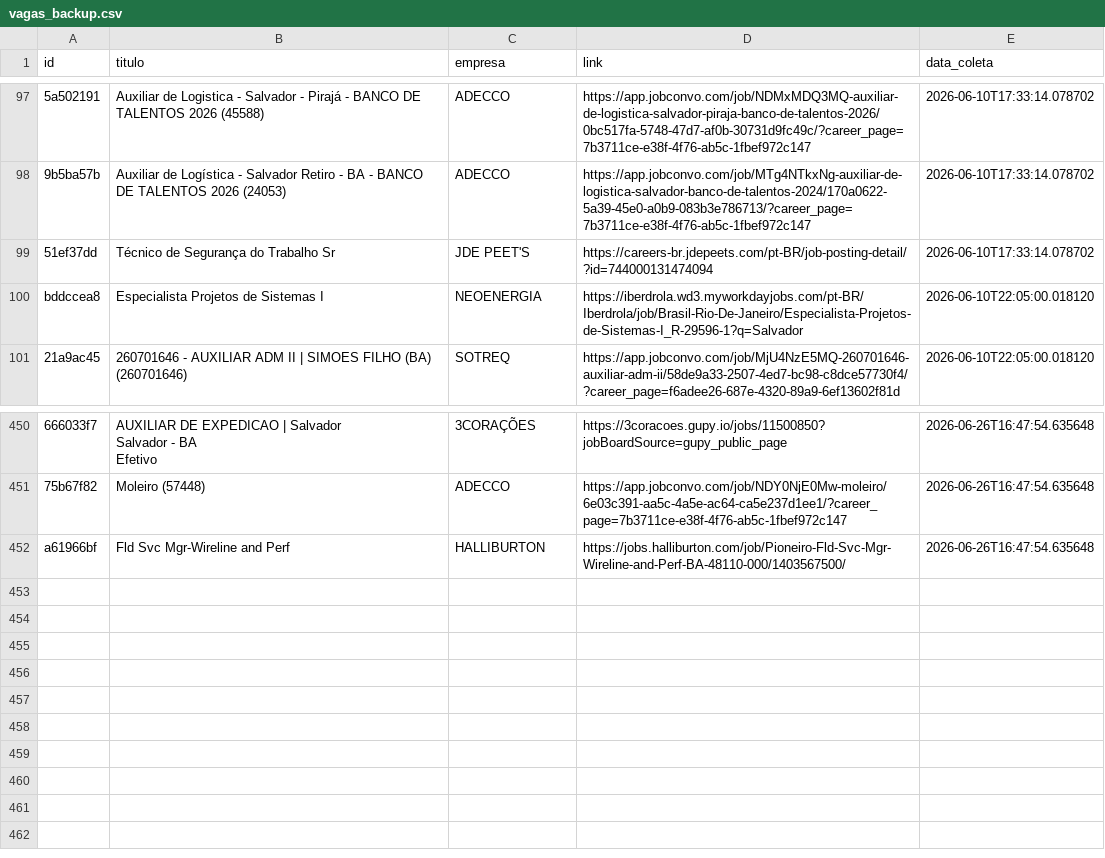
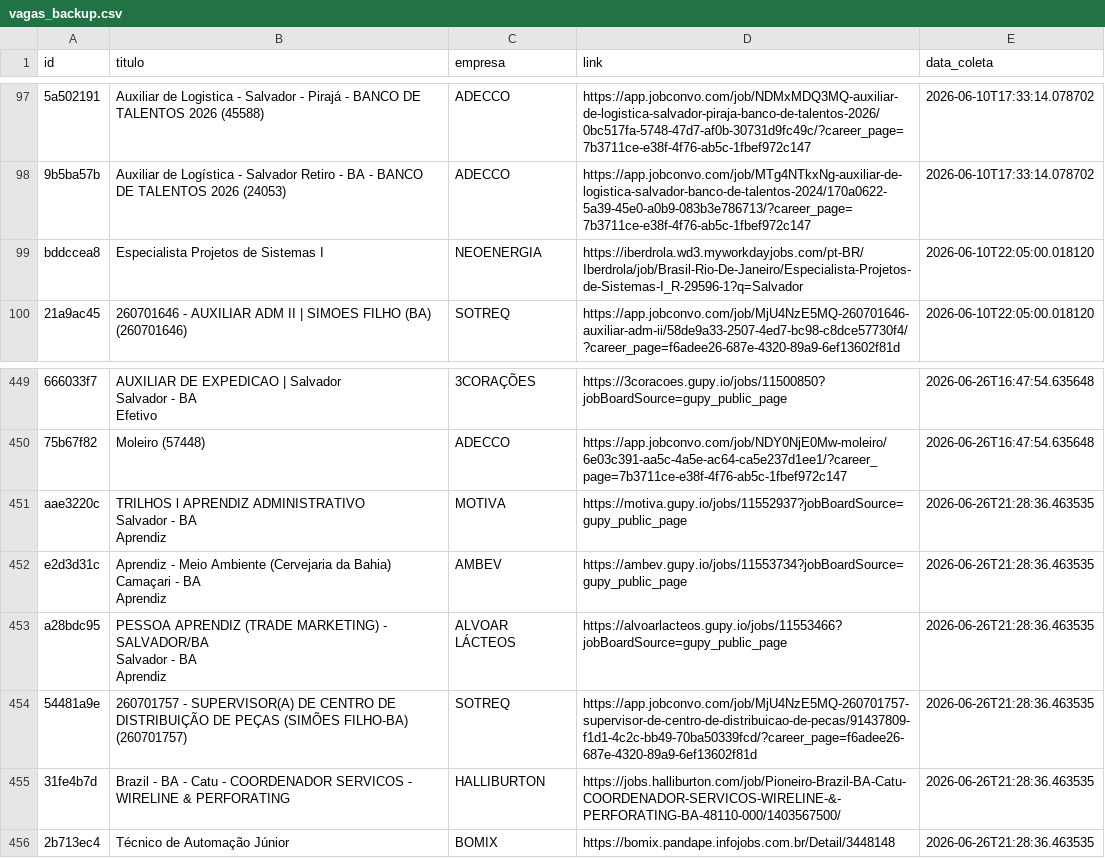
Before and after one commit to AndreyCarlos07/central-vagas, a CSV file: vagas_backup.csv, drawn as a sheet; only a part is shown, gaps mark what is left out; removed rows and columns are numbered as before the commit, all else as after; ↵ is a line break in a cell; the diff names each change by its address in the sheet, - before the commit and + after, or states it on an @@ line.

Commit message:
Backup automático vagas.csv

```diff
--- a/vagas_backup.csv
+++ b/vagas_backup.csv
-row 99: 51ef37dd | Técnico de Segurança do Trabalho Sr | JDE PEET'S | https://careers-br.jdepeets.com/pt-BR/job-posting-detail/?id=744000131474094 | 2026-06-10T17:33:14.078702
-row 452: a61966bf | Fld Svc Mgr-Wireline and Perf | HALLIBURTON | https://jobs.halliburton.com/job/Pioneiro-Fld-Svc-Mgr-Wireline-and-Perf-BA-48110-000/1403567500/ | 2026-06-26T16:47:54.635648
+row 451: aae3220c | TRILHOS l APRENDIZ ADMINISTRATIVO ↵ Salvador - BA ↵ Aprendiz | MOTIVA | https://motiva.gupy.io/jobs/11552937?jobBoardSource=gupy_public_page | 2026-06-26T21:28:36.463535
+row 452: e2d3d31c | Aprendiz - Meio Ambiente (Cervejaria da Bahia) ↵ Camaçari - BA ↵ Aprendiz | AMBEV | https://ambev.gupy.io/jobs/11553734?jobBoardSource=gupy_public_page | 2026-06-26T21:28:36.463535
+row 453: a28bdc95 | PESSOA APRENDIZ (TRADE MARKETING) - SALVADOR/BA ↵ Salvador - BA ↵ Aprendiz | ALVOAR LÁCTEOS | https://alvoarlacteos.gupy.io/jobs/11553466?jobBoardSource=gupy_public_page | 2026-06-26T21:28:36.463535
+row 454: 54481a9e | 260701757 - SUPERVISOR(A) DE CENTRO DE DISTRIBUIÇÃO DE PEÇAS (SIMÕES FILHO-BA) (260701757) | SOTREQ | https://app.jobconvo.com/job/MjU4NzE5MQ-260701757-supervisor-de-centro-de-distribuicao-de-pecas/91437809-f1d1-4c2c-bb49-70ba50339fcd/?career_page=f6adee26-687e-4320-89a9-6ef13602f81d | 2026-06-26T21:28:36.463535
+row 455: 31fe4b7d | Brazil - BA - Catu - COORDENADOR SERVICOS - WIRELINE & PERFORATING | HALLIBURTON | https://jobs.halliburton.com/job/Pioneiro-Brazil-BA-Catu-COORDENADOR-SERVICOS-WIRELINE-&-PERFORATING-BA-48110-000/1403567500/ | 2026-06-26T21:28:36.463535
+row 456: 2b713ec4 | Técnico de Automação Júnior | BOMIX | https://bomix.pandape.infojobs.com.br/Detail/3448148 | 2026-06-26T21:28:36.463535
```
